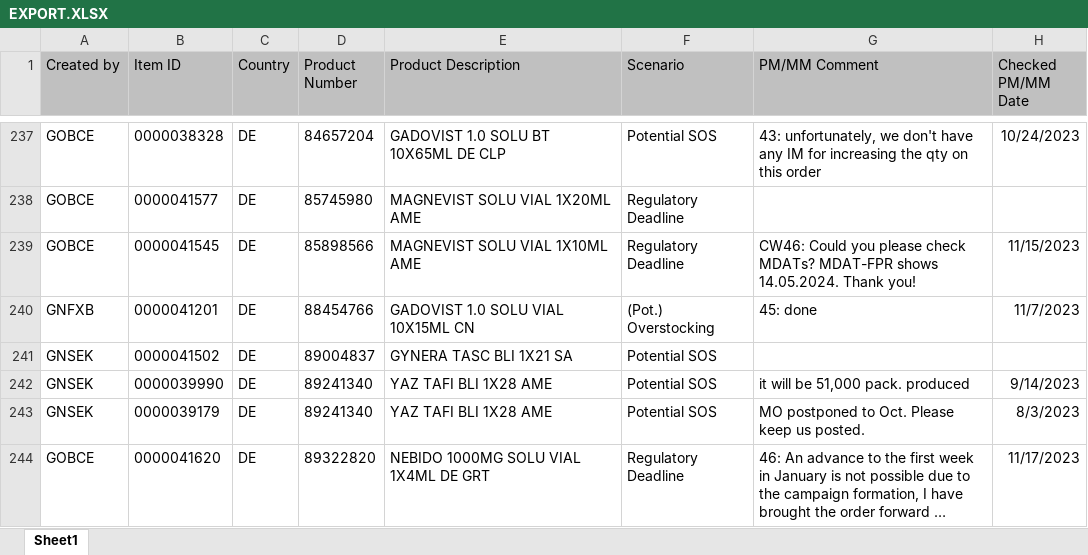
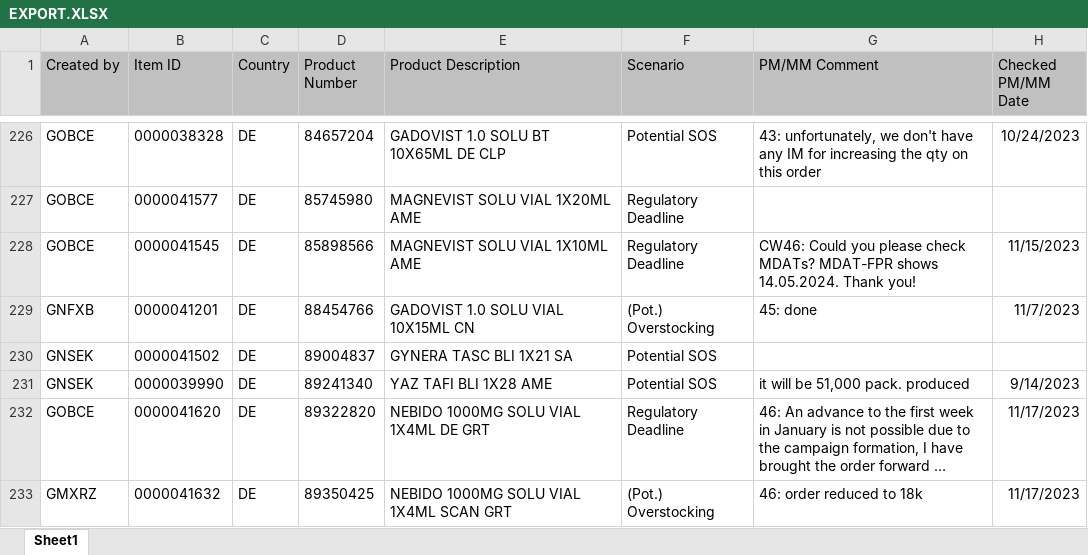
Before and after one commit to janphoenix/rct2, an Excel workbook: EXPORT.XLSX, sheet Sheet1, drawn as a sheet; only a part is shown, gaps mark what is left out; the shorter side is filled out with more unchanged rows; long unchanged cells end in …; values as stored, in another font and other column widths than the file's, no borders; removed rows and columns are numbered as before the commit, all else as after; the diff covers the shown part only; the diff names each change by its address in the sheet, - before the commit and + after, or states it on an @@ line.

```diff
--- a/EXPORT.XLSX (sheet Sheet1)
+++ b/EXPORT.XLSX (sheet Sheet1)
-row 243: GNSEK | 0000039179 | DE | 89241340 | YAZ TAFI BLI 1X28 AME | Potential SOS | MO postponed to Oct. Please keep us posted. | 8/3/2023
```
Also changed, not shown: 9 added rows, 72 removed rows and 19 edited cells elsewhere in this sheet.
